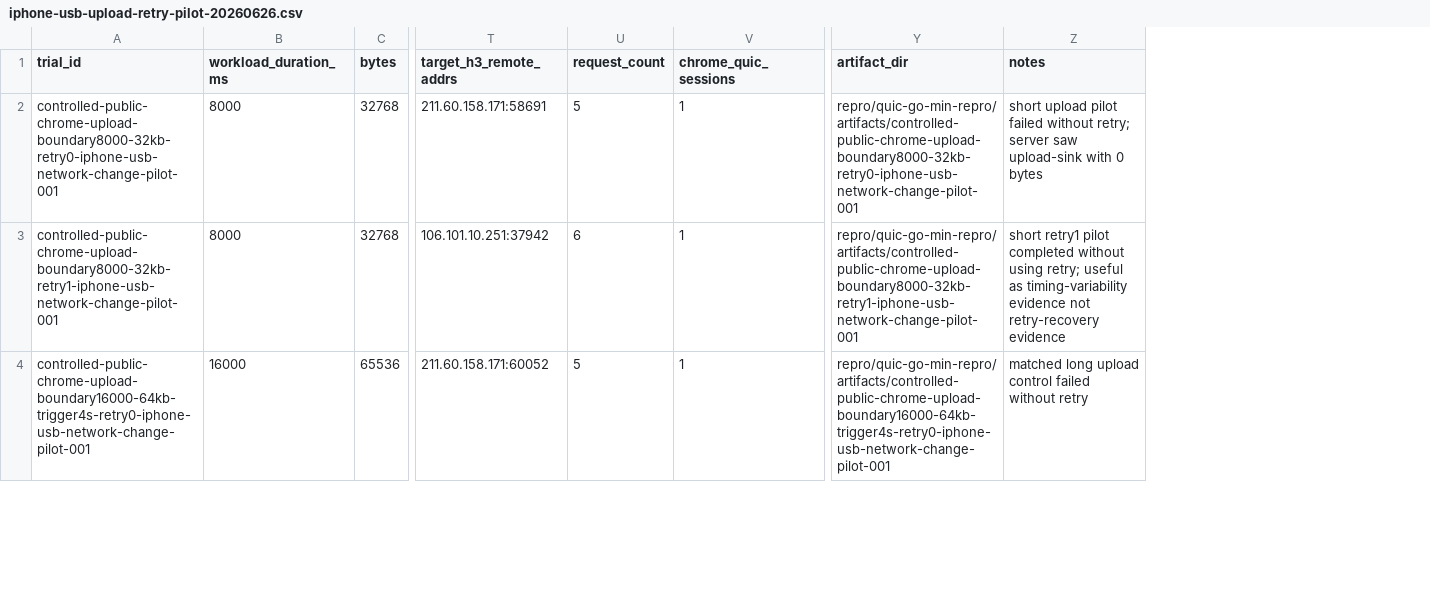
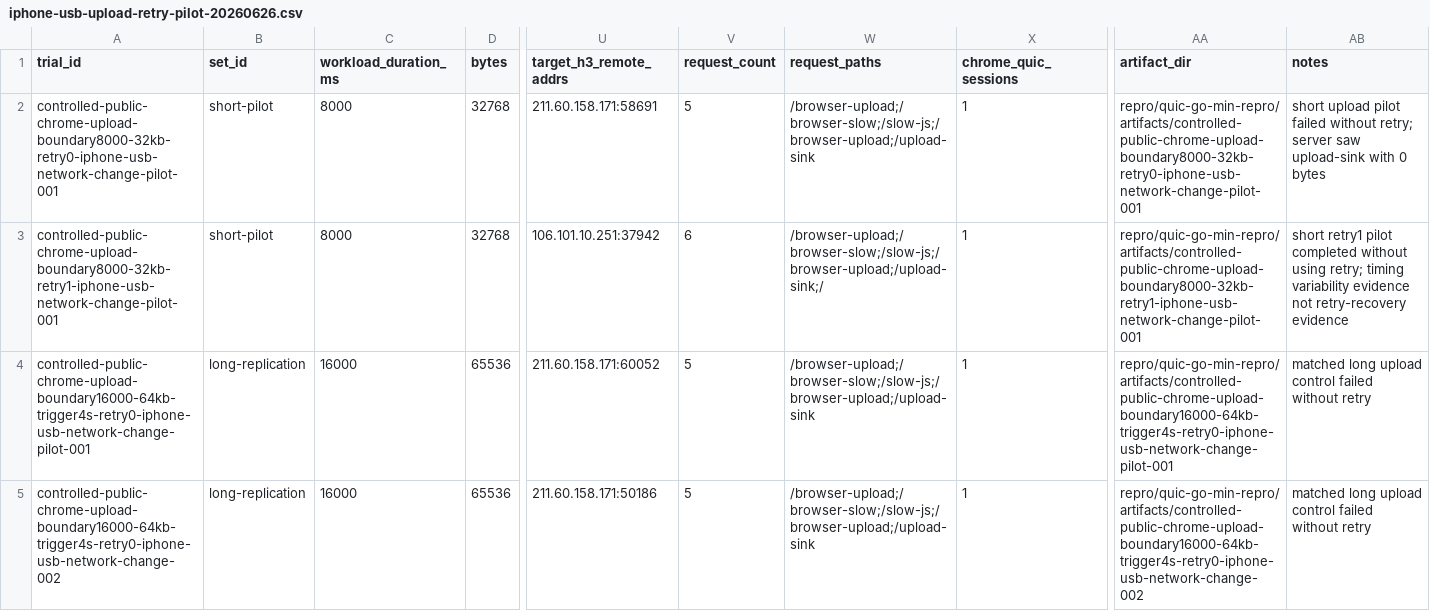
Before and after one commit to manNomi/quic-connect-migration, a CSV file: data/iphone-usb-upload-retry-pilot-20260626.csv, drawn as a sheet; only a part is shown, gaps mark what is left out; addresses are those after the commit; rows hold the shown columns only; the diff covers the shown part only; the diff names each change by its address in the sheet, - before the commit and + after, or states it on an @@ line.

Commit message:
research: replicate iPhone USB upload retry recovery

```diff
--- a/data/iphone-usb-upload-retry-pilot-20260626.csv
+++ b/data/iphone-usb-upload-retry-pilot-20260626.csv
+column B (set_id), rows 2-4: short-pilot | short-pilot | long-replication
+column W (request_paths), rows 2-4: /browser-upload;/browser-slow;/slow-js;/browser-upload;/upload-sink | /browser-upload;/browser-slow;/slow-js;/browser-upload;/upload-sink;/ | /browser-upload;/browser-slow;/slow-js;/browser-upload;/upload-sink
-AB3 (notes): …using retry; useful as timing-variability evidence not…
+AB3 (notes): …using retry; timing variability evidence not…
+row 5: controlled-public-chrome-upload-boundary16000-64kb-trigger4s-retry0-iphone-usb-network-change-002 | long-replication | 16000 | 65536 | 211.60.158.171:50186 | 5 | /browser-upload;/browser-slow;/slow-js;/browser-upload;/upload-sink | 1 | repro/quic-go-min-repro/artifacts/controlled-public-chrome-upload-boundary16000-64kb-trigger4s-retry0-iphone-usb-network-change-002 | matched long upload control failed without retry
```
Also changed, not shown: 3 added rows elsewhere in this file, data/experiment-results.csv, 2 other files.
